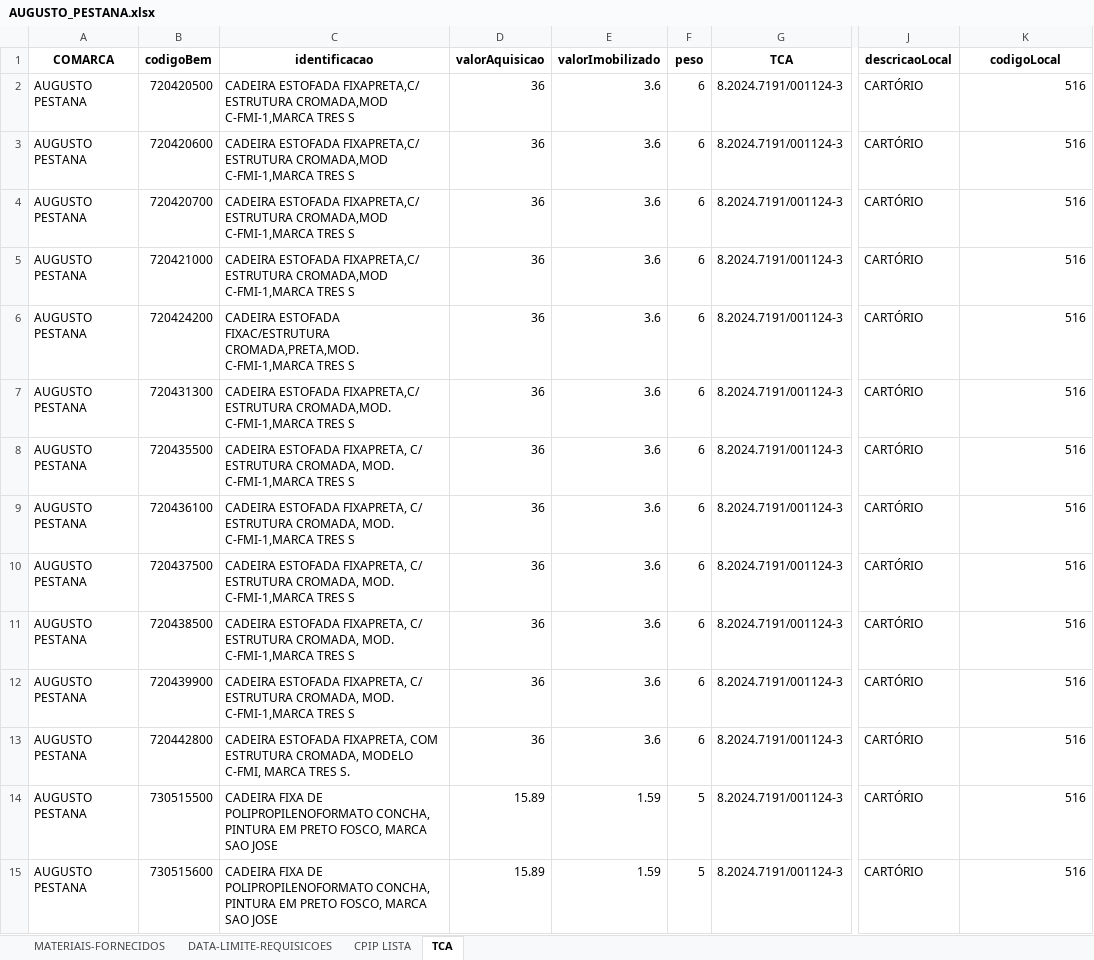
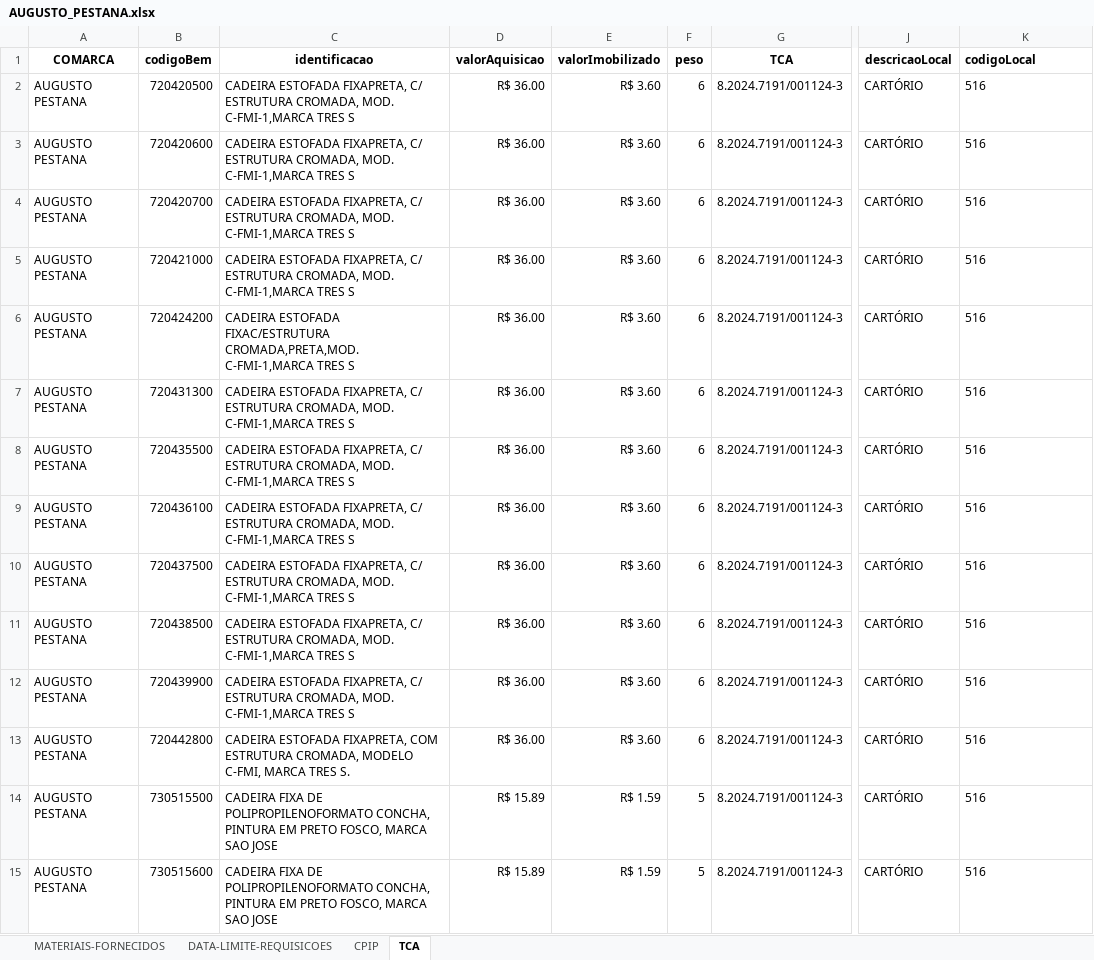
Before and after one commit to dmp-sepat/comarcas, an Excel workbook: AUGUSTO_PESTANA.xlsx, sheet TCA, drawn as a sheet; only a part is shown, gaps mark what is left out; values as stored, in another font and other column widths than the file's, no borders; the diff covers the shown part only; the diff names each change by its address in the sheet, - before the commit and + after, or states it on an @@ line.

```diff
--- a/AUGUSTO_PESTANA.xlsx (sheet TCA)
+++ b/AUGUSTO_PESTANA.xlsx (sheet TCA)
-sheet tab: CPIP LISTA
+sheet tab: CPIP
-K1 alignment: center
+K1 alignment: left
-C2:C5 (identificacao): CADEIRA ESTOFADA FIXAPRETA,C/ ESTRUTURA CROMADA,MOD C-FMI-1,MARCA TRES…
+C2:C5 (identificacao): CADEIRA ESTOFADA FIXAPRETA, C/ ESTRUTURA CROMADA, MOD. C-FMI-1,MARCA TRES…
-D2:D13 (valorAquisicao): 36
+D2:D13 (valorAquisicao): R$ 36.00
-E2:E13 (valorImobilizado): 3.6
+E2:E13 (valorImobilizado): R$ 3.60
-K2:K15 alignment: right
+K2:K15 alignment: left
-C7 (identificacao): CADEIRA ESTOFADA FIXAPRETA,C/ ESTRUTURA CROMADA,MOD. C-FMI-1,MARCA TRES…
+C7 (identificacao): CADEIRA ESTOFADA FIXAPRETA, C/ ESTRUTURA CROMADA, MOD. C-FMI-1,MARCA TRES…
-D14:D15 (valorAquisicao): 15.89
+D14:D15 (valorAquisicao): R$ 15.89
-E14:E15 (valorImobilizado): 1.59
+E14:E15 (valorImobilizado): R$ 1.59
```
Also changed, not shown: 34 edited cells and cell formats elsewhere in this sheet, sheet MATERIAIS-FORNECIDOS.
